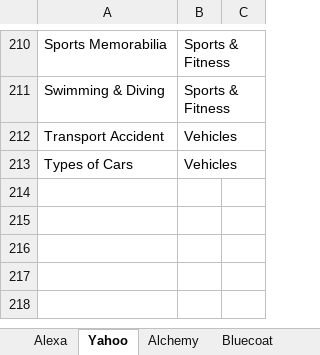
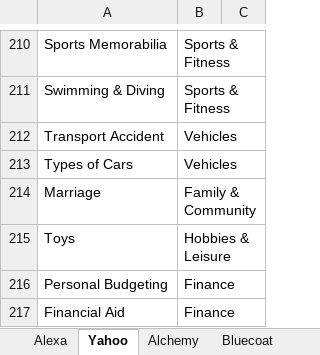
Before and after one commit to SoveraNia/targeted_ads, an Excel workbook: categotry_mapping.xlsx, sheet Yahoo, drawn as a sheet; only a part is shown, gaps mark what is left out; values as stored, in another font and other column widths than the file's, no borders; the diff names each change by its address in the sheet, - before the commit and + after, or states it on an @@ line.

```diff
--- a/categotry_mapping.xlsx (sheet Yahoo)
+++ b/categotry_mapping.xlsx (sheet Yahoo)
+row 214: Marriage | Family & Community
+row 215: Toys | Hobbies & Leisure
+row 216: Personal Budgeting | Finance
+row 217: Financial Aid | Finance
```
Also changed, not shown: sheet Bluecoat.
